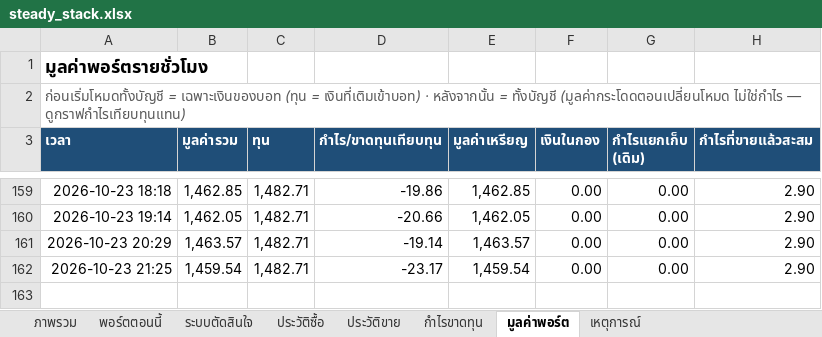
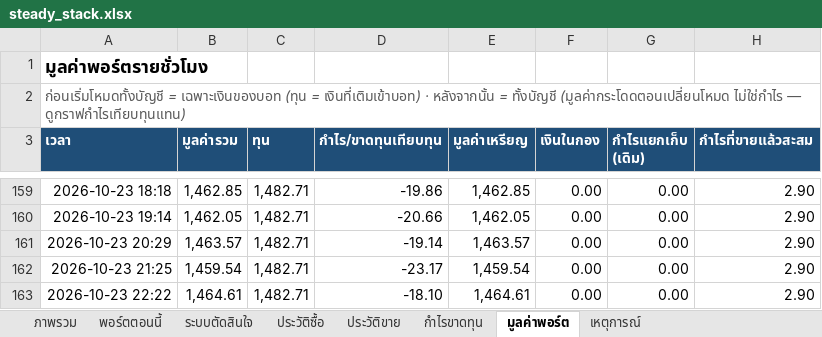
Before and after one commit to sutonakung-ops/BTC-ETH_THB_Alert, an Excel workbook: reports/steady_stack.xlsx, sheet มูลค่าพอร์ต, drawn as a sheet; only a part is shown, gaps mark what is left out; values as stored, in another font and other column widths than the file's, no borders; charts and pictures not drawn; the diff names each change by its address in the sheet, - before the commit and + after, or states it on an @@ line.

```diff
--- a/reports/steady_stack.xlsx (sheet มูลค่าพอร์ต)
+++ b/reports/steady_stack.xlsx (sheet มูลค่าพอร์ต)
+row 163: 2026-10-23 22:22 | 1,464.61 | 1,482.71 | -18.10 | 1,464.61 | 0.00 | 0.00 | 2.90
```
Also changed, not shown: sheet พอร์ตตอนนี้, sheet ภาพรวม, charts or pictures, 8 other files.
